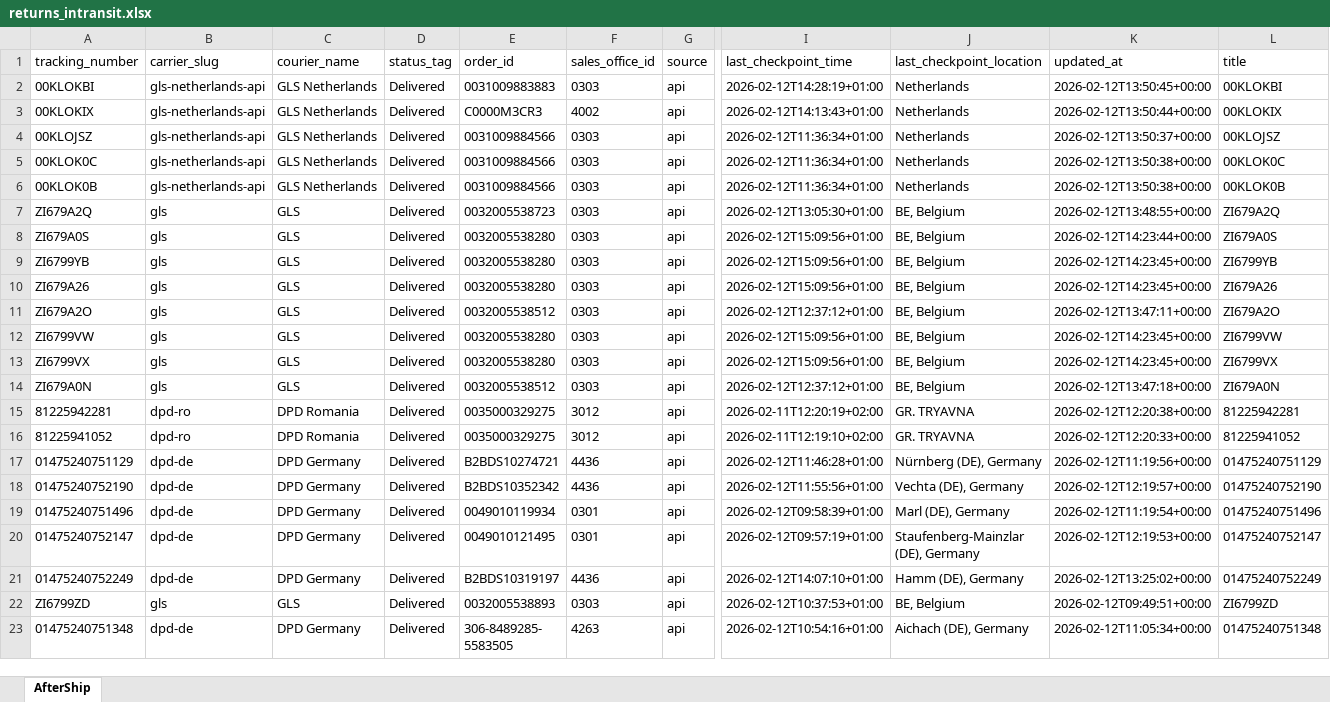
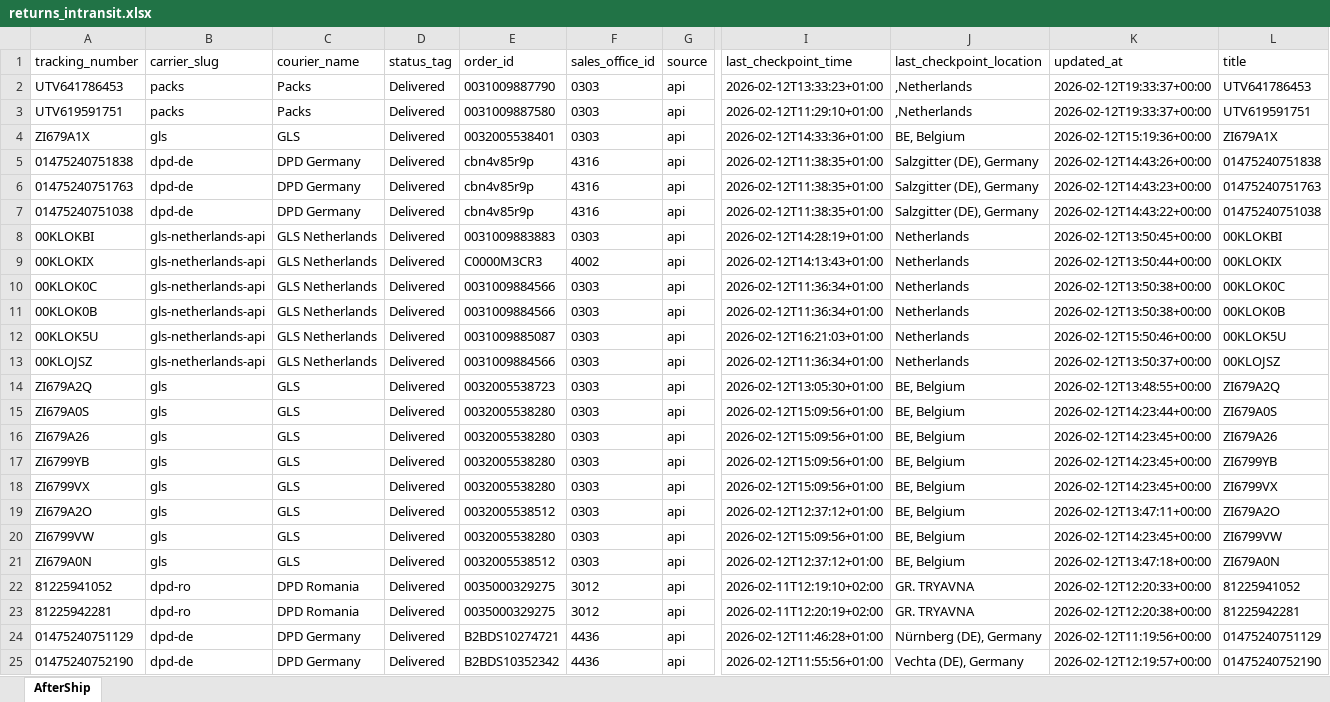
Before and after one commit to Gleamm89/Return-Shipments, an Excel workbook: docs/data/returns_intransit.xlsx, sheet AfterShip, drawn as a sheet; only a part is shown, gaps mark what is left out; the shorter side is filled out with more unchanged rows; values as stored, in another font and other column widths than the file's, no borders; rows hold the shown columns only; the diff covers the shown part only; the diff names each change by its address in the sheet, - before the commit and + after, or states it on an @@ line.

```diff
--- a/docs/data/returns_intransit.xlsx (sheet AfterShip)
+++ b/docs/data/returns_intransit.xlsx (sheet AfterShip)
+row 2: UTV641786453 | packs | Packs | Delivered | 0031009887790 | 0303 | api | 2026-02-12T13:33:23+01:00 | ,Netherlands | 2026-02-12T19:33:37+00:00 | UTV641786453
+row 3: UTV619591751 | packs | Packs | Delivered | 0031009887580 | 0303 | api | 2026-02-12T11:29:10+01:00 | ,Netherlands | 2026-02-12T19:33:37+00:00 | UTV619591751
+row 4: ZI679A1X | gls | GLS | Delivered | 0032005538401 | 0303 | api | 2026-02-12T14:33:36+01:00 | BE, Belgium | 2026-02-12T15:19:36+00:00 | ZI679A1X
+row 5: 01475240751838 | dpd-de | DPD Germany | Delivered | cbn4v85r9p | 4316 | api | 2026-02-12T11:38:35+01:00 | Salzgitter (DE), Germany | 2026-02-12T14:43:26+00:00 | 01475240751838
+row 6: 01475240751763 | dpd-de | DPD Germany | Delivered | cbn4v85r9p | 4316 | api | 2026-02-12T11:38:35+01:00 | Salzgitter (DE), Germany | 2026-02-12T14:43:23+00:00 | 01475240751763
+row 7: 01475240751038 | dpd-de | DPD Germany | Delivered | cbn4v85r9p | 4316 | api | 2026-02-12T11:38:35+01:00 | Salzgitter (DE), Germany | 2026-02-12T14:43:22+00:00 | 01475240751038
+row 12: 00KLOK5U | gls-netherlands-api | GLS Netherlands | Delivered | 0031009885087 | 0303 | api | 2026-02-12T16:21:03+01:00 | Netherlands | 2026-02-12T15:50:46+00:00 | 00KLOK5U
@@ row 4 moved to row 13: 00KLOJSZ @@
@@ row 10 moved to row 16: ZI679A26 @@
@@ row 13 moved to row 18: ZI6799VX @@
@@ row 16 moved to row 22: 81225941052 @@
```
Also changed, not shown: 2 added rows, 25 removed rows, 4 moved rows and 5 edited cells elsewhere in this sheet, 2 other files.
